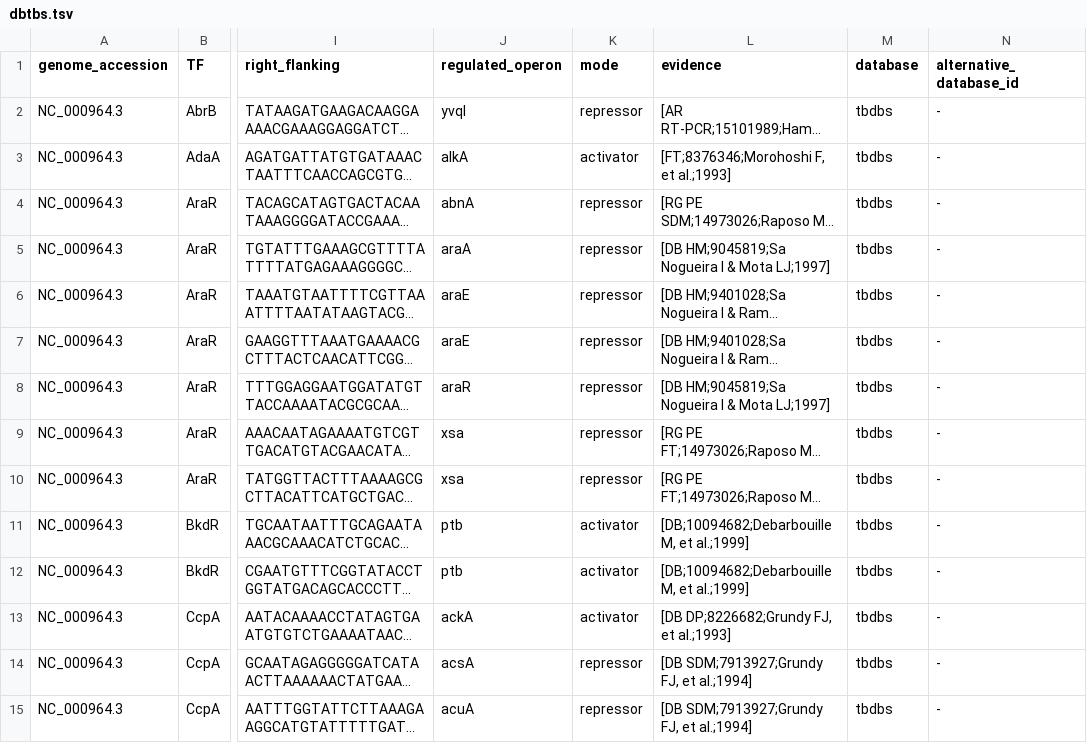
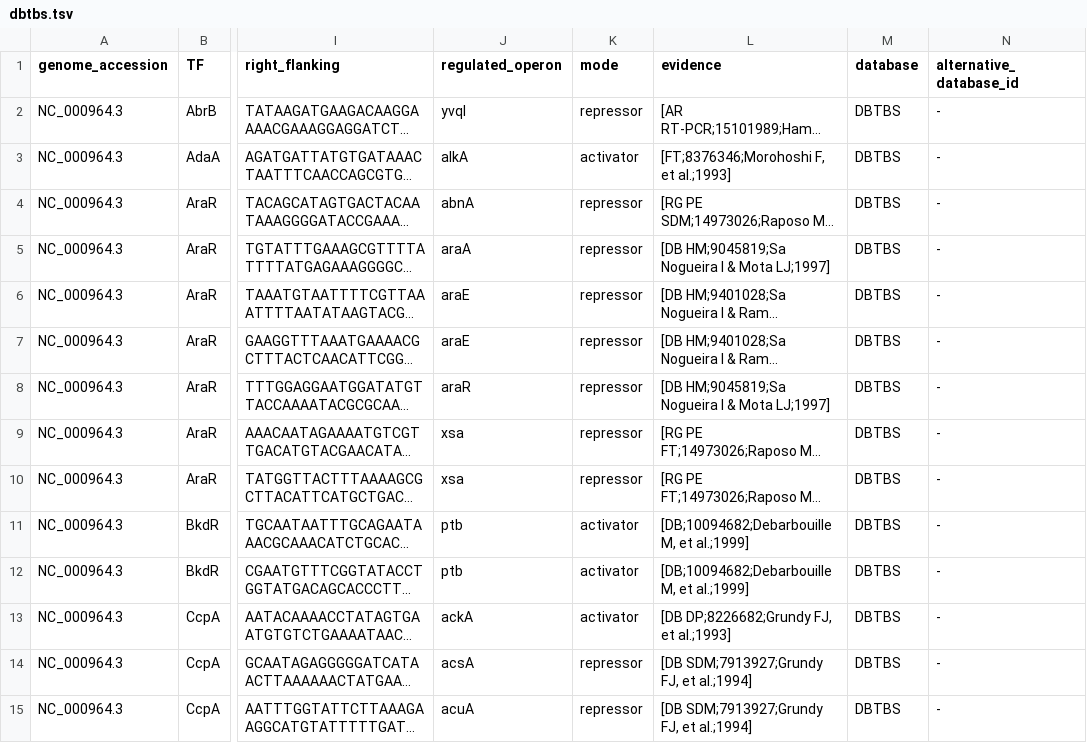
Before and after one commit to ErillLab/TFBS_data, a TSV file: dbtbs/dbtbs.tsv, drawn as a sheet; only a part is shown, gaps mark what is left out; long unchanged cells end in …; the diff covers the shown part only; the diff names each change by its address in the sheet, - before the commit and + after, or states it on an @@ line.

Commit message:
tbdbs -> DBTBS

```diff
--- a/dbtbs/dbtbs.tsv
+++ b/dbtbs/dbtbs.tsv
-M2:M15 (database): tbdbs
+M2:M15 (database): DBTBS
```
Also changed, not shown: 177 edited cells elsewhere in this file, 1 other file.
